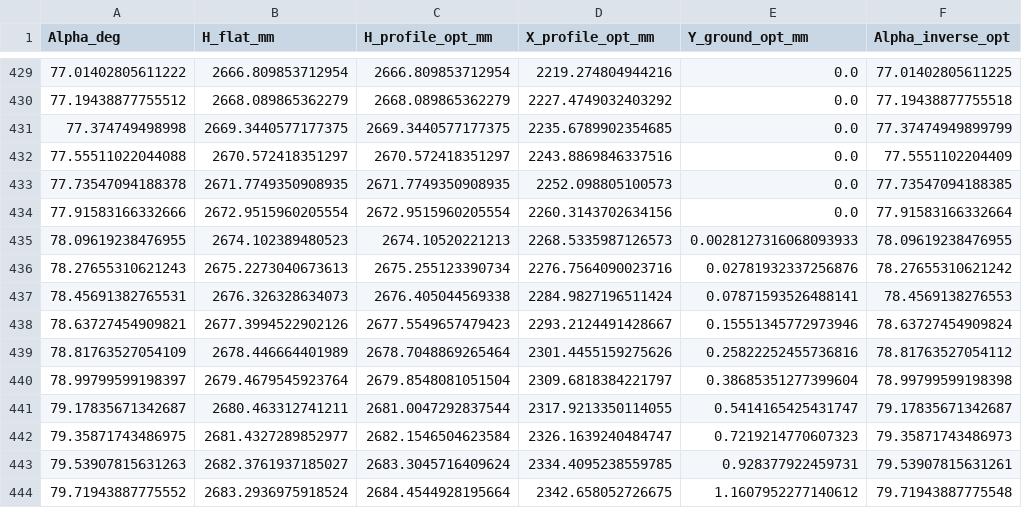
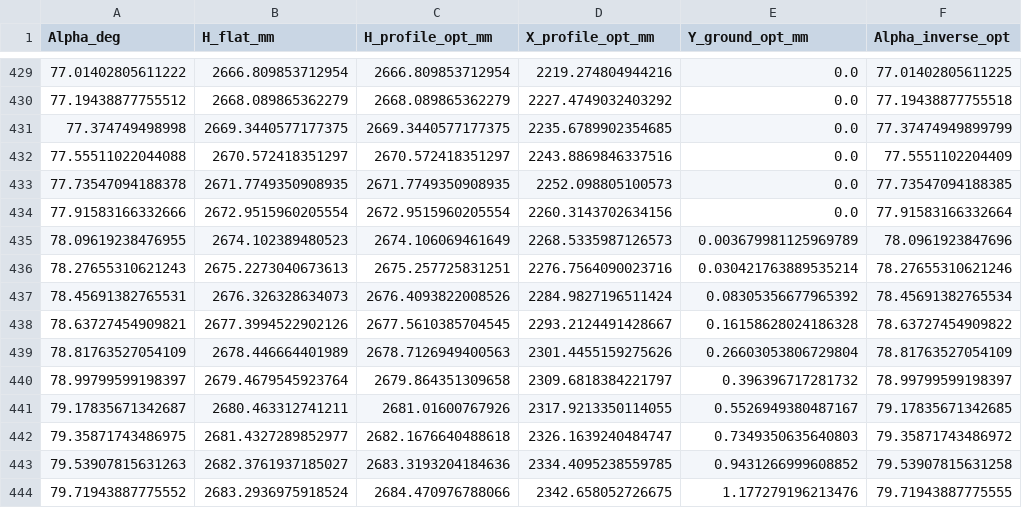
Before and after one commit to UNIL-ISSUL/ISSUL-LeMur, a CSV file: kinematics/lift_kinematics_data.csv, drawn as a sheet; only a part is shown, gaps mark what is left out; the diff covers the shown part only.

```diff
--- a/kinematics/lift_kinematics_data.csv
+++ b/kinematics/lift_kinematics_data.csv
@@ -434,11 +434,11 @@ Alpha_deg,H_flat_mm,H_profile_opt_mm,X_profile_opt_mm,Y_ground_opt_mm,Alpha_inve
 77.91583166332666,2672.9515960205554,2672.9515960205554,2260.3143702634156,0.0,77.91583166332664
-78.09619238476955,2674.102389480523,2674.10520221213,2268.5335987126573,0.0028127316068093933,78.09619238476955
-78.27655310621243,2675.2273040673613,2675.255123390734,2276.7564090023716,0.02781932337256876,78.27655310621242
-78.45691382765531,2676.326328634073,2676.405044569338,2284.9827196511424,0.07871593526488141,78.4569138276553
-78.63727454909821,2677.3994522902126,2677.5549657479423,2293.2124491428667,0.15551345772973946,78.63727454909824
-78.81763527054109,2678.446664401989,2678.7048869265464,2301.4455159275626,0.25822252455736816,78.81763527054112
-78.99799599198397,2679.4679545923764,2679.8548081051504,2309.6818384221797,0.38685351277399604,78.99799599198398
-79.17835671342687,2680.463312741211,2681.0047292837544,2317.9213350114055,0.5414165425431747,79.17835671342687
-79.35871743486975,2681.4327289852977,2682.1546504623584,2326.1639240484747,0.7219214770607323,79.35871743486973
-79.53907815631263,2682.3761937185027,2683.3045716409624,2334.4095238559785,0.928377922459731,79.53907815631261
-79.71943887775552,2683.2936975918524,2684.4544928195664,2342.658052726675,1.1607952277140612,79.71943887775548
+78.09619238476955,2674.102389480523,2674.106069461649,2268.5335987126573,0.003679981125969789,78.0961923847696
+78.27655310621243,2675.2273040673613,2675.257725831251,2276.7564090023716,0.030421763889535214,78.27655310621246
+78.45691382765531,2676.326328634073,2676.4093822008526,2284.9827196511424,0.08305356677965392,78.45691382765534
+78.63727454909821,2677.3994522902126,2677.5610385704545,2293.2124491428667,0.16158628024186328,78.63727454909822
+78.81763527054109,2678.446664401989,2678.7126949400563,2301.4455159275626,0.26603053806729804,78.81763527054109
+78.99799599198397,2679.4679545923764,2679.864351309658,2309.6818384221797,0.396396717281732,78.99799599198397
+79.17835671342687,2680.463312741211,2681.01600767926,2317.9213350114055,0.5526949380487167,79.17835671342685
+79.35871743486975,2681.4327289852977,2682.1676640488618,2326.1639240484747,0.7349350635640803,79.35871743486972
+79.53907815631263,2682.3761937185027,2683.3193204184636,2334.4095238559785,0.9431266999608852,79.53907815631258
+79.71943887775552,2683.2936975918524,2684.470976788066,2342.658052726675,1.177279196213476,79.71943887775555
```
Also changed, not shown: 157 edited cells elsewhere in this file, kinematics/wedge_profile_optimized.csv, kinematics/wedge_profile_optimized_fusion.csv, 4 other files.
